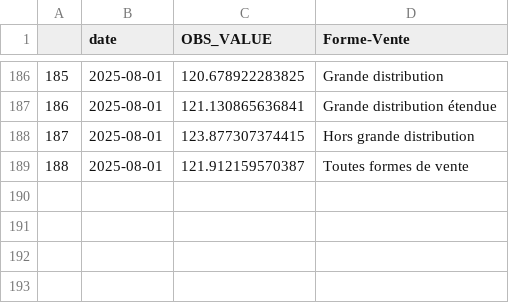
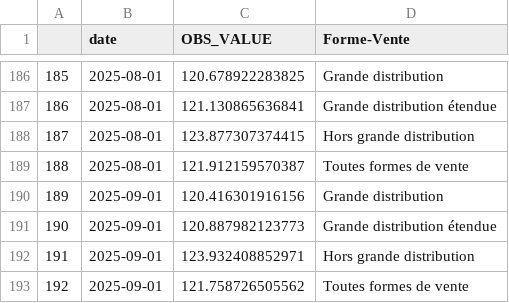
Before and after one commit to Francois-Geerolf/twitter, a CSV file: csv/1826530570236469418-grande-distribution.csv, drawn as a sheet; only a part is shown, gaps mark what is left out; the diff names each change by its address in the sheet, - before the commit and + after, or states it on an @@ line.

```diff
--- a/csv/1826530570236469418-grande-distribution.csv
+++ b/csv/1826530570236469418-grande-distribution.csv
+row 190: 189 | 2025-09-01 | 120.416301916156 | Grande distribution
+row 191: 190 | 2025-09-01 | 120.887982123773 | Grande distribution étendue
+row 192: 191 | 2025-09-01 | 123.932408852971 | Hors grande distribution
+row 193: 192 | 2025-09-01 | 121.758726505562 | Toutes formes de vente
```
Also changed, not shown: csv/1519713704857718784-inflation-loyers.csv, csv/1832855610448048625-inflation-2021.csv, 17 other files.
